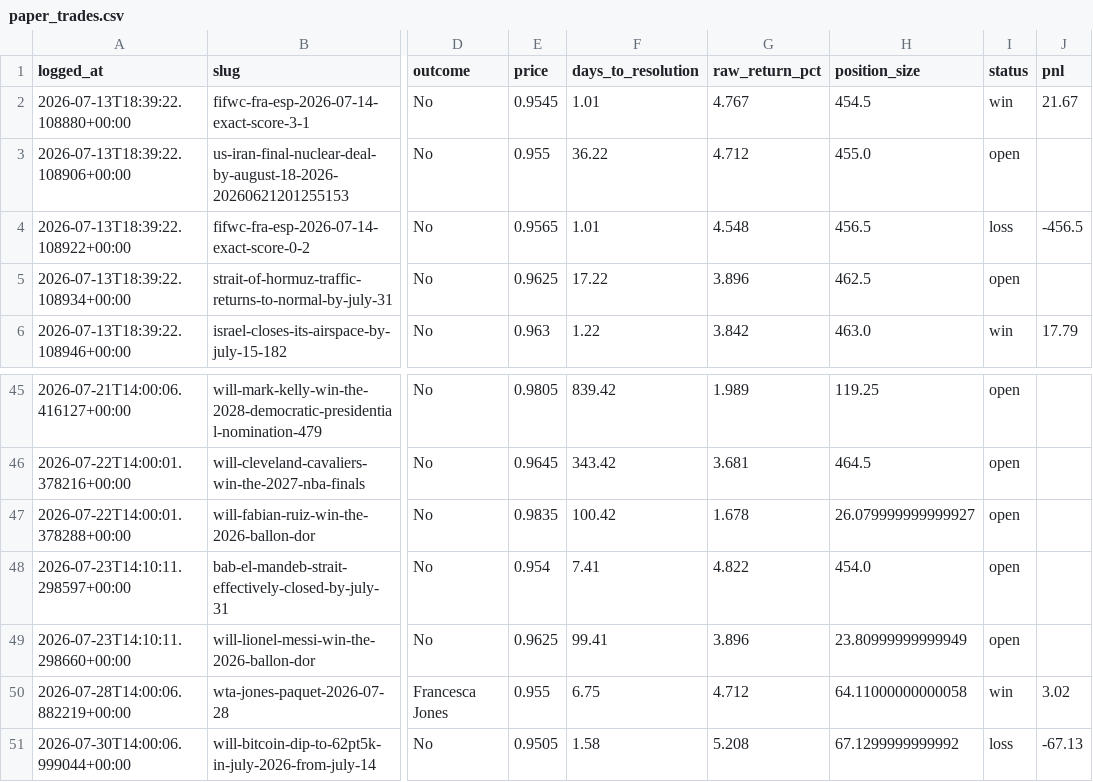
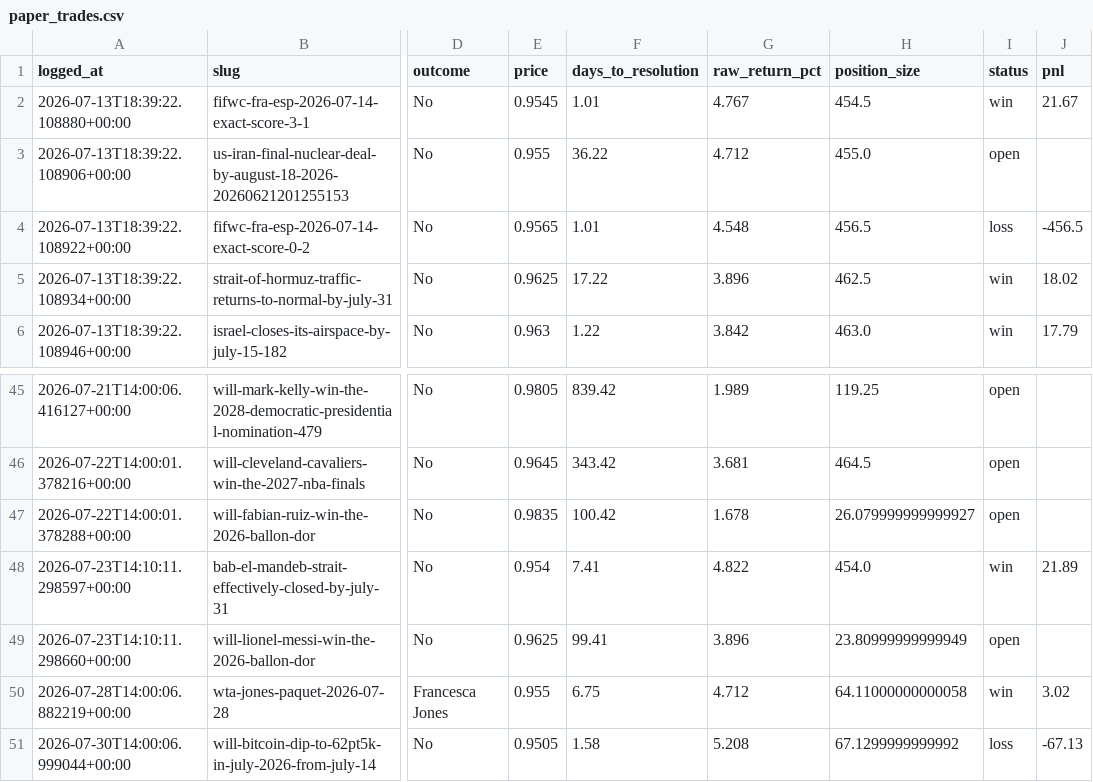
Before and after one commit to Krispy25/polymarket-agent, a CSV file: backtest/paper_trades.csv, drawn as a sheet; only a part is shown, gaps mark what is left out; the diff names each change by its address in the sheet, - before the commit and + after, or states it on an @@ line.

```diff
--- a/backtest/paper_trades.csv
+++ b/backtest/paper_trades.csv
-I5 (status): open
+I5 (status): win
-J5 (pnl): (empty)
+J5 (pnl): 18.02
-I48 (status): open
+I48 (status): win
-J48 (pnl): (empty)
+J48 (pnl): 21.89
```
Also changed, not shown: 2 other files.
